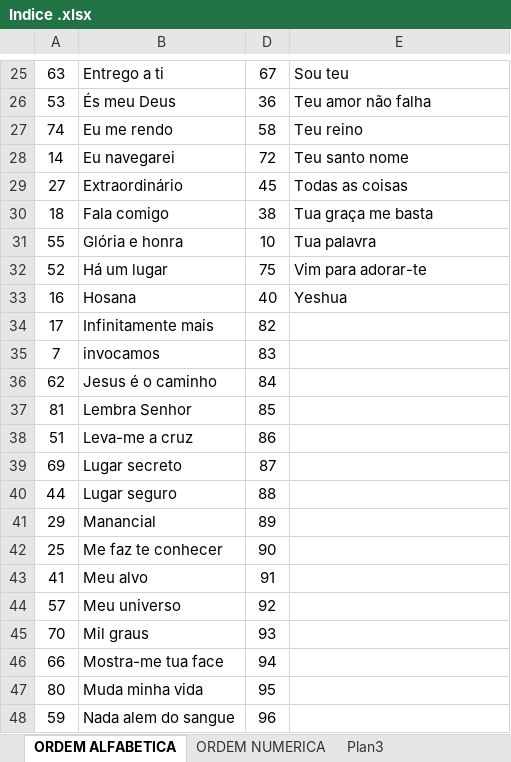
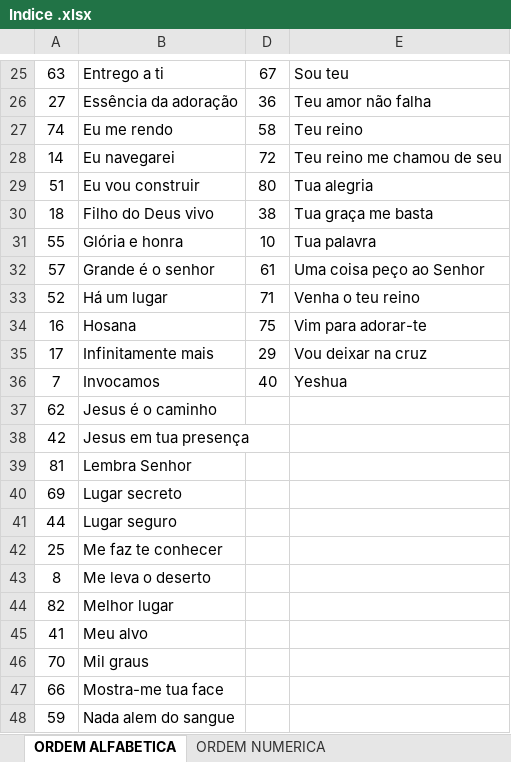
Before and after one commit to lpsj/LOUVORES-CIFRADOS_DOCX-ODS, an Excel workbook: Indice .xlsx, sheet ORDEM ALFABETICA, drawn as a sheet; only a part is shown, gaps mark what is left out; values as stored, in another font and other column widths than the file's, no borders; removed rows and columns are numbered as before the commit, all else as after; the diff covers the shown part only; the diff names each change by its address in the sheet, - before the commit and + after, or states it on an @@ line.

Commit message:
Atualização de todas as pastas

```diff
--- a/Indice .xlsx (sheet ORDEM ALFABETICA)
+++ b/Indice .xlsx (sheet ORDEM ALFABETICA)
-sheet tab: Plan3
-A26: 53
+A26: 27
-B26: És meu Deus
+B26: Essência da adoração
-E28: Teu santo nome
+E28: Teu reino me chamou de seu
-row 29: 27 | Extraordinário | 45 | Todas as coisas
+row 29: 51 | Eu vou construir | 80 | Tua alegria
-B30: Fala comigo
+B30: Filho do Deus vivo
+row 32: 57 | Grande é o senhor | 61 | Uma coisa peço ao Senhor
-D33: 75
+D33: 71
-E33: Vim para adorar-te
+E33: Venha o teu reino
-D34: 40
+D34: 75
-E34: Yeshua
+E34: Vim para adorar-te
-D35: 82
+D35: 29
-E35: (empty)
+E35: Vou deixar na cruz
-B36: invocamos
+B36: Invocamos
-D36: 83
+D36: 40
-E36: (empty)
+E36: Yeshua
-D37: 84
+D37: (empty)
+row 38: 42 | Jesus em tua presença
-D39: 85
+D39: (empty)
-row 38: 51 | Leva-me a cruz | 86
-D40: 87
+D40: (empty)
-D41: 88
+D41: (empty)
-row 41: 29 | Manancial | 89
-D42: 90
+D42: (empty)
+row 43: 8 | Me leva o deserto
+row 44: 82 | Melhor lugar
-D45: 91
+D45: (empty)
-row 44: 57 | Meu universo | 92
-D46: 93
+D46: (empty)
-D47: 94
+D47: (empty)
-row 47: 80 | Muda minha vida | 95
-D48: 96
+D48: (empty)
```
Also changed, not shown: 4 added rows, 4 removed rows and 29 edited cells elsewhere in this sheet, sheet ORDEM NUMERICA, 46 other files.
